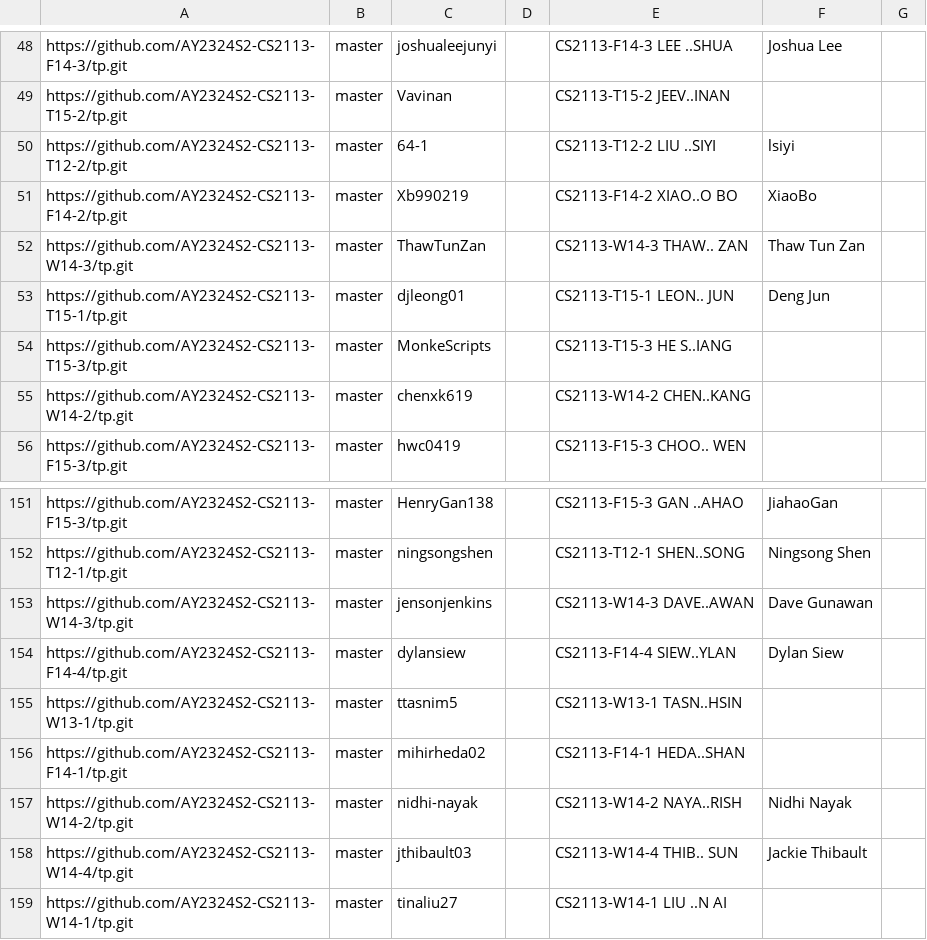
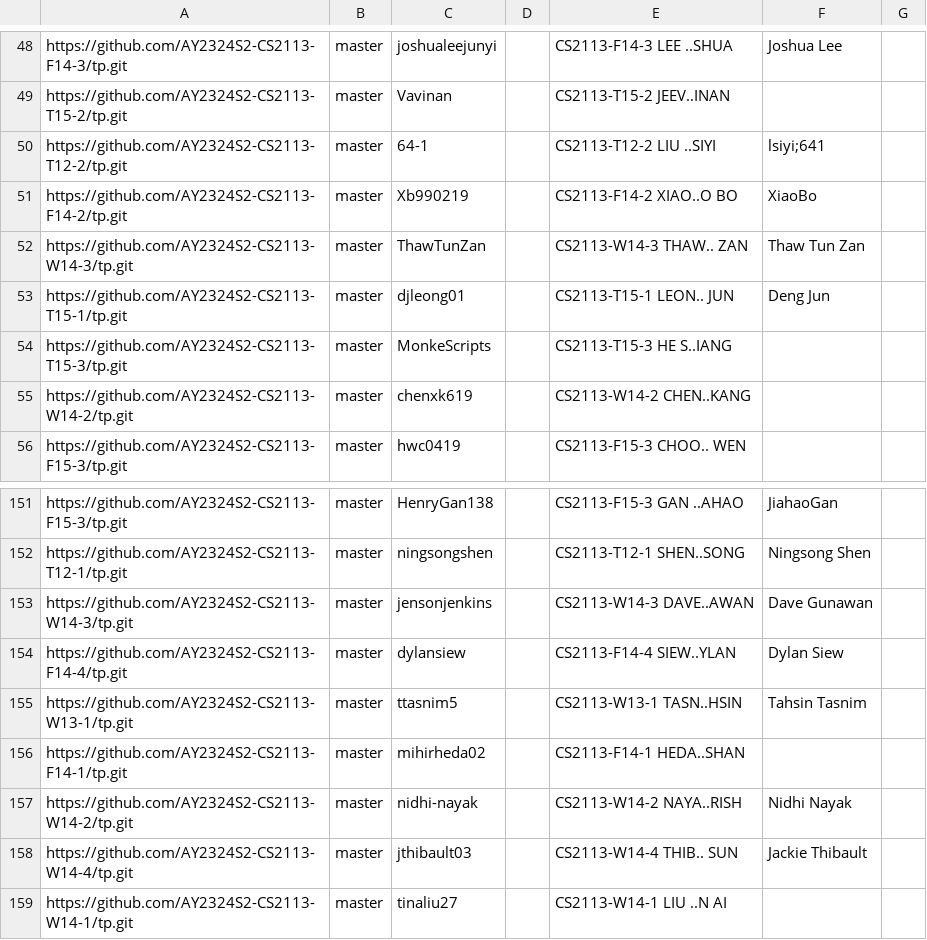
Before and after one commit to nus-cs2113-AY2324S2/tp-dashboard, a CSV file: configs/author-config.csv, drawn as a sheet; only a part is shown, gaps mark what is left out.

Commit message:
Update configs

```diff
--- a/configs/author-config.csv
+++ b/configs/author-config.csv
@@ -49,3 +49,3 @@ https://github.com/AY2324S2-CS2113-F14-3/tp.git,master,joshualeejunyi,,CS2113-F1
 https://github.com/AY2324S2-CS2113-T15-2/tp.git,master,Vavinan,,CS2113-T15-2 JEEV..INAN,,
-https://github.com/AY2324S2-CS2113-T12-2/tp.git,master,64-1,,CS2113-T12-2 LIU ..SIYI,lsiyi,
+https://github.com/AY2324S2-CS2113-T12-2/tp.git,master,64-1,,CS2113-T12-2 LIU ..SIYI,lsiyi;641,
 https://github.com/AY2324S2-CS2113-F14-2/tp.git,master,Xb990219,,CS2113-F14-2 XIAO..O BO,XiaoBo,
@@ -154,3 +154,3 @@ https://github.com/AY2324S2-CS2113-W14-3/tp.git,master,jensonjenkins,,CS2113-W14
 https://github.com/AY2324S2-CS2113-F14-4/tp.git,master,dylansiew,,CS2113-F14-4 SIEW..YLAN,Dylan Siew,
-https://github.com/AY2324S2-CS2113-W13-1/tp.git,master,ttasnim5,,CS2113-W13-1 TASN..HSIN,,
+https://github.com/AY2324S2-CS2113-W13-1/tp.git,master,ttasnim5,,CS2113-W13-1 TASN..HSIN,Tahsin Tasnim,
 https://github.com/AY2324S2-CS2113-F14-1/tp.git,master,mihirheda02,,CS2113-F14-1 HEDA..SHAN,,
```
